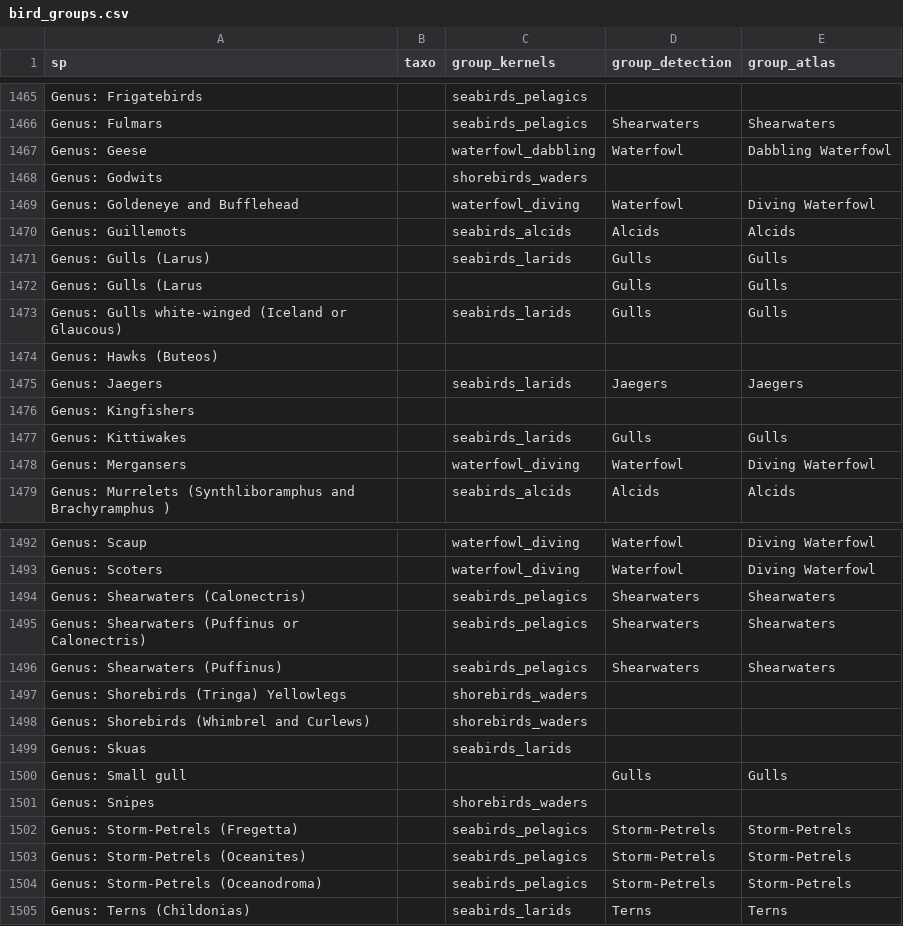
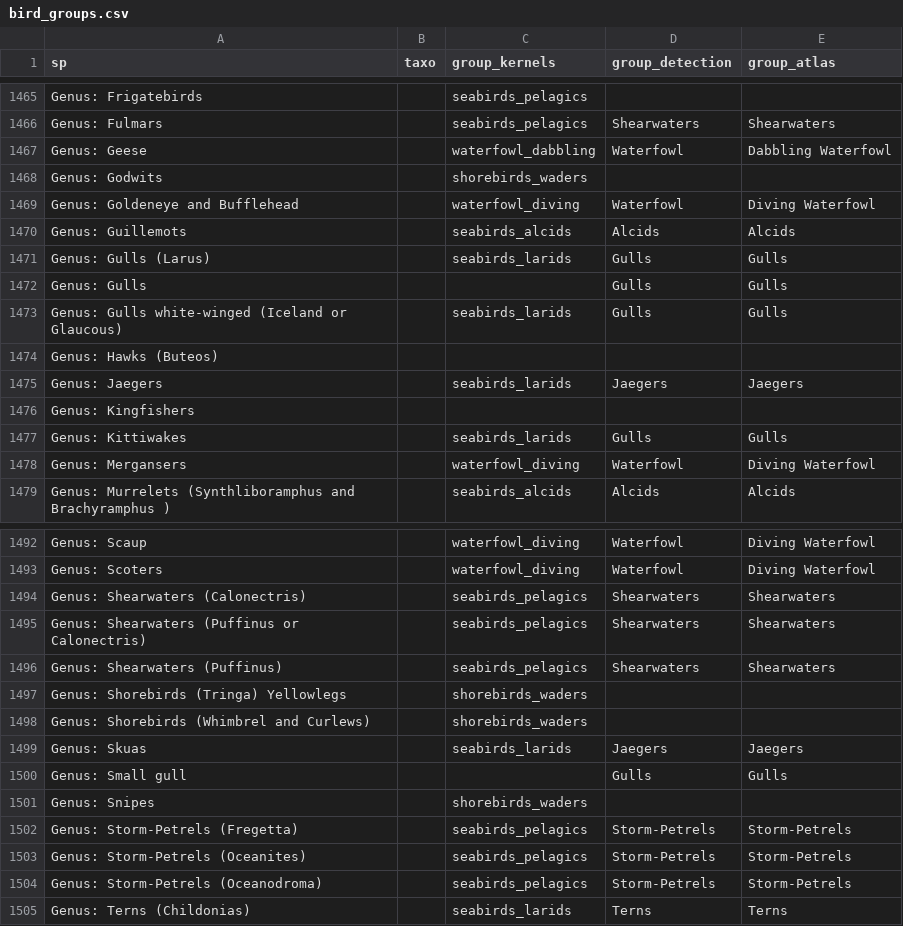
Before and after one commit to frousseu/NEECbirds, a CSV file: bird_groups.csv, drawn as a sheet; only a part is shown, gaps mark what is left out; the diff covers the shown part only.

Commit message:
added some groups

```diff
--- a/bird_groups.csv
+++ b/bird_groups.csv
@@ -1471,3 +1471,3 @@ Genus: Guillemots,,seabirds_alcids,Alcids,Alcids
 Genus: Gulls (Larus),,seabirds_larids,Gulls,Gulls
-Genus: Gulls (Larus,,,Gulls,Gulls
+Genus: Gulls,,,Gulls,Gulls
 Genus: Gulls white-winged (Iceland or Glaucous),,seabirds_larids,Gulls,Gulls
@@ -1498,3 +1498,3 @@ Genus: Shorebirds (Tringa) Yellowlegs,,shorebirds_waders,,
 Genus: Shorebirds (Whimbrel and Curlews),,shorebirds_waders,,
-Genus: Skuas,,seabirds_larids,,
+Genus: Skuas,,seabirds_larids,Jaegers,Jaegers
 Genus: Small gull,,,Gulls,Gulls
```
Also changed, not shown: 42 edited cells elsewhere in this file.
